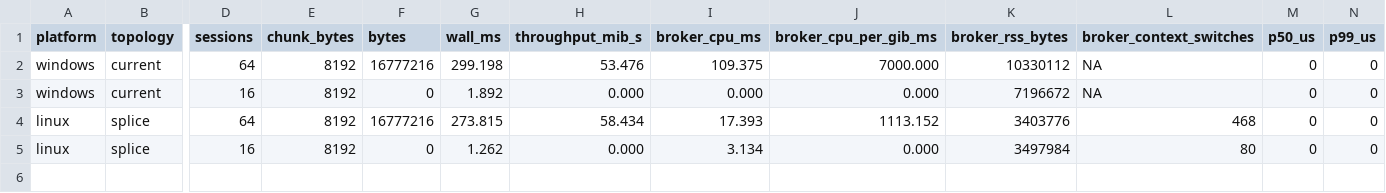
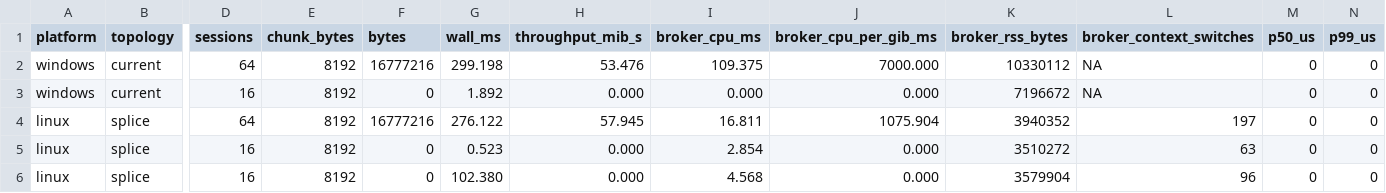
Before and after one commit to zackees/running-process, a CSV file: docs/evidence/session-relay-semantics.csv, drawn as a sheet; only a part is shown, gaps mark what is left out; rows hold the shown columns only; the diff names each change by its address in the sheet, - before the commit and + after, or states it on an @@ line.

Commit message:
perf(broker): use splice for Linux SESSION relay (#1032)

```diff
--- a/docs/evidence/session-relay-semantics.csv
+++ b/docs/evidence/session-relay-semantics.csv
-G4 (wall_ms): 273.815
+G4 (wall_ms): 276.122
-H4 (throughput_mib_s): 58.434
+H4 (throughput_mib_s): 57.945
-I4 (broker_cpu_ms): 17.393
+I4 (broker_cpu_ms): 16.811
-J4 (broker_cpu_per_gib_ms): 1113.152
+J4 (broker_cpu_per_gib_ms): 1075.904
-K4 (broker_rss_bytes): 3403776
+K4 (broker_rss_bytes): 3940352
-L4 (broker_context_switches): 468
+L4 (broker_context_switches): 197
-G5 (wall_ms): 1.262
+G5 (wall_ms): 0.523
-I5 (broker_cpu_ms): 3.134
+I5 (broker_cpu_ms): 2.854
-K5 (broker_rss_bytes): 3497984
+K5 (broker_rss_bytes): 3510272
-L5 (broker_context_switches): 80
+L5 (broker_context_switches): 63
+row 6: linux | splice | 16 | 8192 | 0 | 102.380 | 0.000 | 4.568 | 0.000 | 3579904 | 96 | 0 | 0
```
Also changed, not shown: 18 other files.
